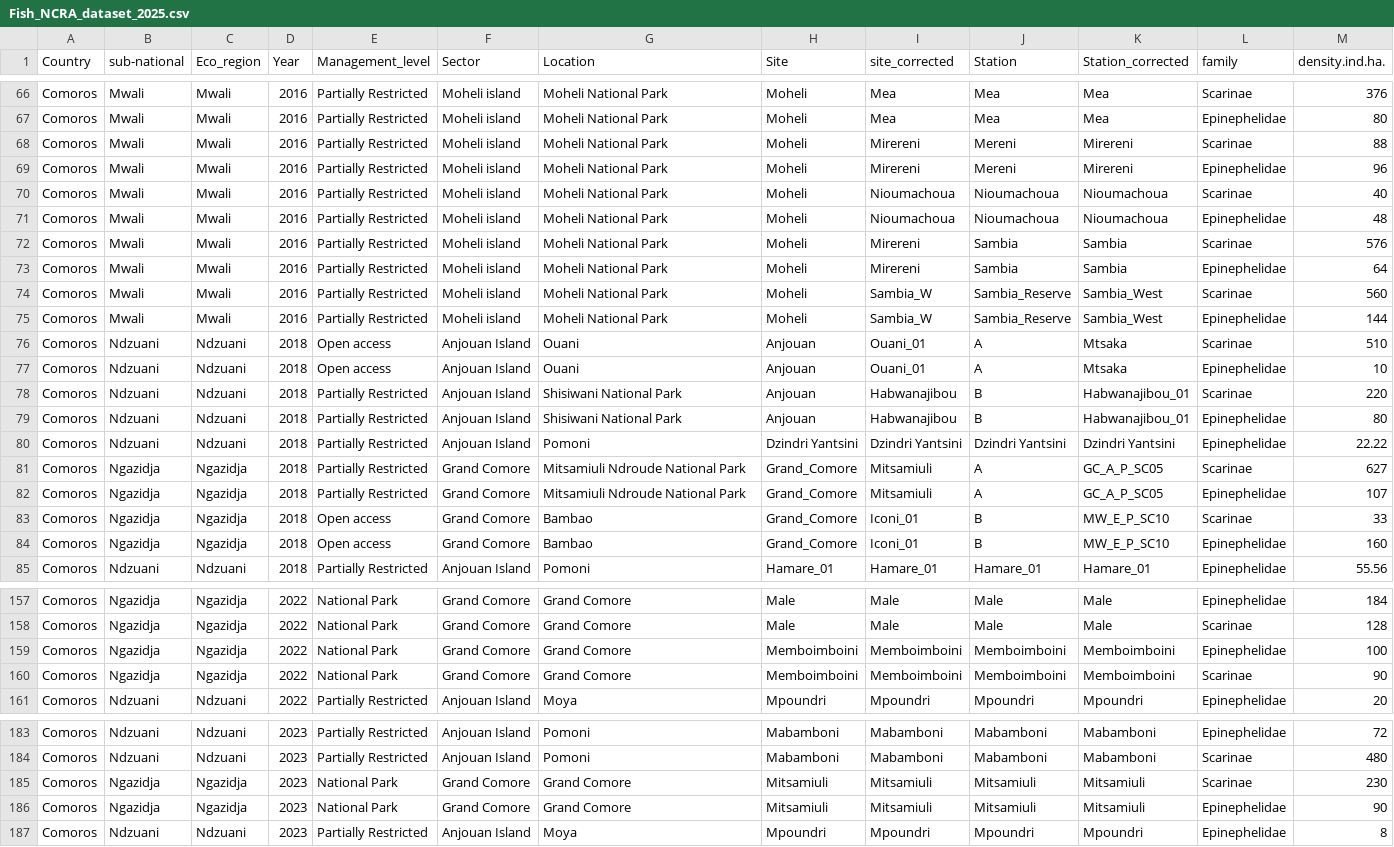
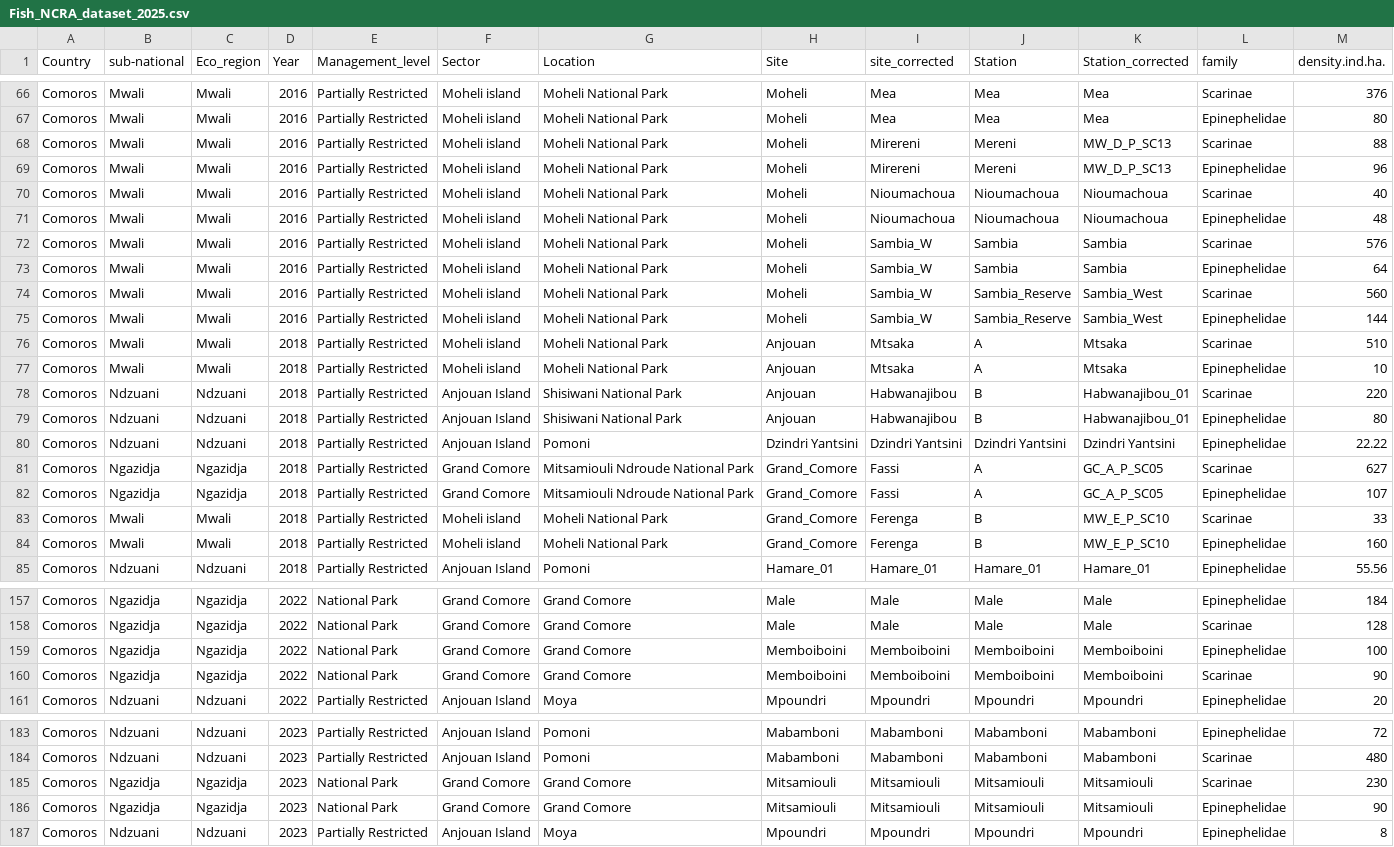
Before and after one commit to Swaleh-aa/Comoro_NCRA, a CSV file: data_intermediate/Fish_NCRA_dataset_2025.csv, drawn as a sheet; only a part is shown, gaps mark what is left out; the diff covers the shown part only; the diff names each change by its address in the sheet, - before the commit and + after, or states it on an @@ line.

```diff
--- a/data_intermediate/Fish_NCRA_dataset_2025.csv
+++ b/data_intermediate/Fish_NCRA_dataset_2025.csv
-K68:K69 (Station_corrected): Mirereni
+K68:K69 (Station_corrected): MW_D_P_SC13
-I72:I73 (site_corrected): Mirereni
+I72:I73 (site_corrected): Sambia_W
-B76:B77 (sub-national): Ndzuani
+B76:B77 (sub-national): Mwali
-C76:C77 (Eco_region): Ndzuani
+C76:C77 (Eco_region): Mwali
-E76:E77 (Management_level): Open access
+E76:E77 (Management_level): Partially Restricted
-F76:F77 (Sector): Anjouan Island
+F76:F77 (Sector): Moheli island
-G76:G77 (Location): Ouani
+G76:G77 (Location): Moheli National Park
-I76:I77 (site_corrected): Ouani_01
+I76:I77 (site_corrected): Mtsaka
-G81:G82 (Location): Mitsamiuli Ndroude National Park
+G81:G82 (Location): Mitsamiouli Ndroude National Park
-I81:I82 (site_corrected): Mitsamiuli
+I81:I82 (site_corrected): Fassi
-B83:B84 (sub-national): Ngazidja
+B83:B84 (sub-national): Mwali
-C83:C84 (Eco_region): Ngazidja
+C83:C84 (Eco_region): Mwali
-E83:E84 (Management_level): Open access
+E83:E84 (Management_level): Partially Restricted
-F83:F84 (Sector): Grand Comore
+F83:F84 (Sector): Moheli island
-G83:G84 (Location): Bambao
+G83:G84 (Location): Moheli National Park
-I83:I84 (site_corrected): Iconi_01
+I83:I84 (site_corrected): Ferenga
-H159:H160 (Site): Memboimboini
+H159:H160 (Site): Memboiboini
-I159:I160 (site_corrected): Memboimboini
+I159:I160 (site_corrected): Memboiboini
-J159:J160 (Station): Memboimboini
+J159:J160 (Station): Memboiboini
-K159:K160 (Station_corrected): Memboimboini
+K159:K160 (Station_corrected): Memboiboini
-H185:H186 (Site): Mitsamiuli
+H185:H186 (Site): Mitsamiouli
-I185:I186 (site_corrected): Mitsamiuli
+I185:I186 (site_corrected): Mitsamiouli
-J185:J186 (Station): Mitsamiuli
+J185:J186 (Station): Mitsamiouli
-K185:K186 (Station_corrected): Mitsamiuli
+K185:K186 (Station_corrected): Mitsamiouli
```
Also changed, not shown: 52 edited cells elsewhere in this file, 11 other files.
